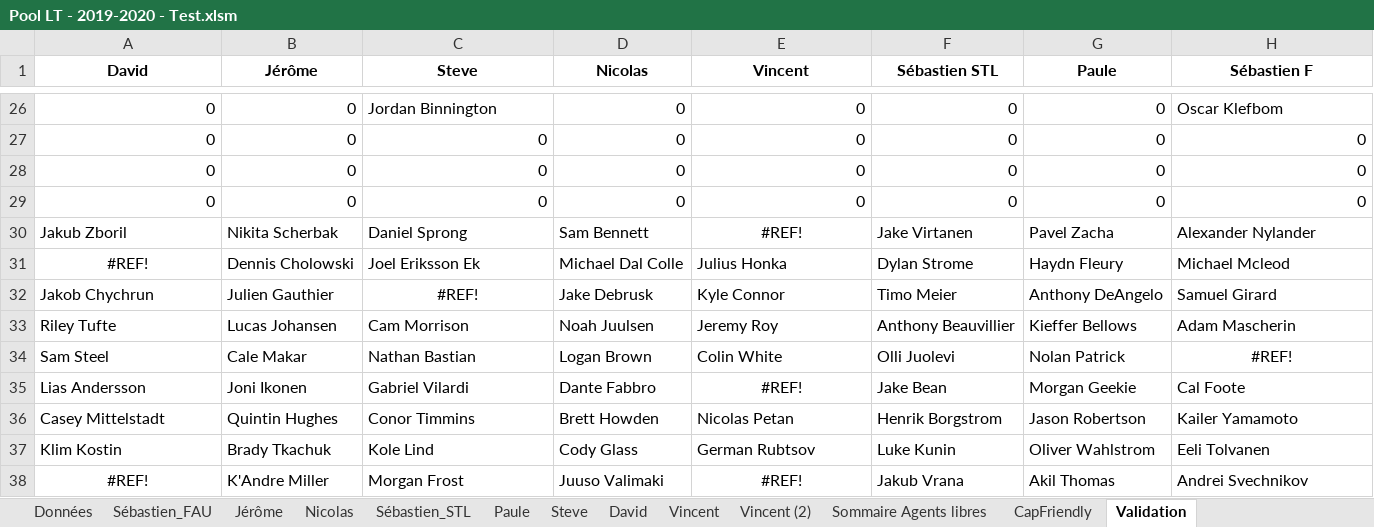
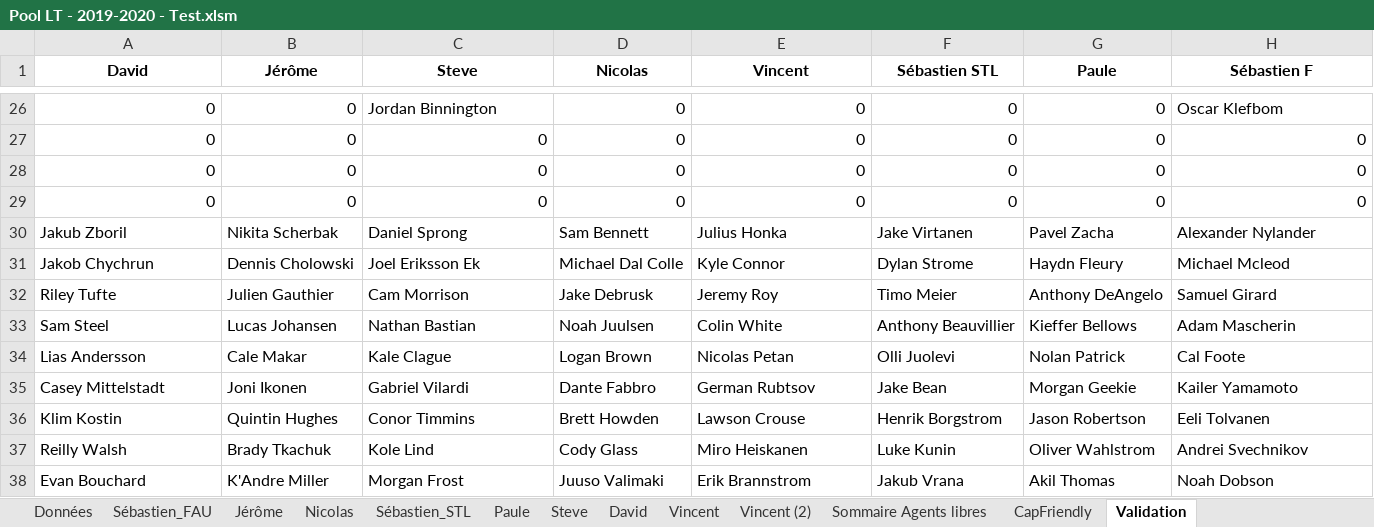
Before and after one commit to boucherdavid/Pool_CB, an Excel workbook: Pool LT - 2019-2020 - Test.xlsm, sheet Validation, drawn as a sheet; only a part is shown, gaps mark what is left out; values as stored, in another font and other column widths than the file's, no borders; the diff covers the shown part only; the diff names each change by its address in the sheet, - before the commit and + after, or states it on an @@ line.

```diff
--- a/Pool LT - 2019-2020 - Test.xlsm (sheet Validation)
+++ b/Pool LT - 2019-2020 - Test.xlsm (sheet Validation)
-E30 (Vincent): #REF!
+E30 (Vincent): Julius Honka
-E30 alignment: center
+E30 alignment: left
-A31 (David): #REF!
+A31 (David): Jakob Chychrun
-A31 alignment: center
+A31 alignment: left
-E31 (Vincent): Julius Honka
+E31 (Vincent): Kyle Connor
-A32 (David): Jakob Chychrun
+A32 (David): Riley Tufte
-C32 (Steve): #REF!
+C32 (Steve): Cam Morrison
-C32 alignment: center
+C32 alignment: left
-E32 (Vincent): Kyle Connor
+E32 (Vincent): Jeremy Roy
-A33 (David): Riley Tufte
+A33 (David): Sam Steel
-C33 (Steve): Cam Morrison
+C33 (Steve): Nathan Bastian
-E33 (Vincent): Jeremy Roy
+E33 (Vincent): Colin White
-A34 (David): Sam Steel
+A34 (David): Lias Andersson
-C34 (Steve): Nathan Bastian
+C34 (Steve): Kale Clague
-E34 (Vincent): Colin White
+E34 (Vincent): Nicolas Petan
-H34 (Sébastien F): #REF!
+H34 (Sébastien F): Cal Foote
-H34 alignment: center
+H34 alignment: left
-A35 (David): Lias Andersson
+A35 (David): Casey Mittelstadt
-E35 (Vincent): #REF!
+E35 (Vincent): German Rubtsov
-E35 alignment: center
+E35 alignment: left
-H35 (Sébastien F): Cal Foote
+H35 (Sébastien F): Kailer Yamamoto
-A36 (David): Casey Mittelstadt
+A36 (David): Klim Kostin
-E36 (Vincent): Nicolas Petan
+E36 (Vincent): Lawson Crouse
-H36 (Sébastien F): Kailer Yamamoto
+H36 (Sébastien F): Eeli Tolvanen
-A37 (David): Klim Kostin
+A37 (David): Reilly Walsh
-E37 (Vincent): German Rubtsov
+E37 (Vincent): Miro Heiskanen
-H37 (Sébastien F): Eeli Tolvanen
+H37 (Sébastien F): Andrei Svechnikov
-A38 (David): #REF!
+A38 (David): Evan Bouchard
-A38 alignment: center
+A38 alignment: left
-E38 (Vincent): #REF!
+E38 (Vincent): Erik Brannstrom
-E38 alignment: center
+E38 alignment: left
-H38 (Sébastien F): Andrei Svechnikov
+H38 (Sébastien F): Noah Dobson
```
Also changed, not shown: 48 edited cells and cell formats elsewhere in this sheet, sheet Données, sheet David, sheet Vincent (2), sheet Paule, sheet Jérôme, sheet Nicolas, 4 more sheets, formulas that keep their value, charts or pictures.
